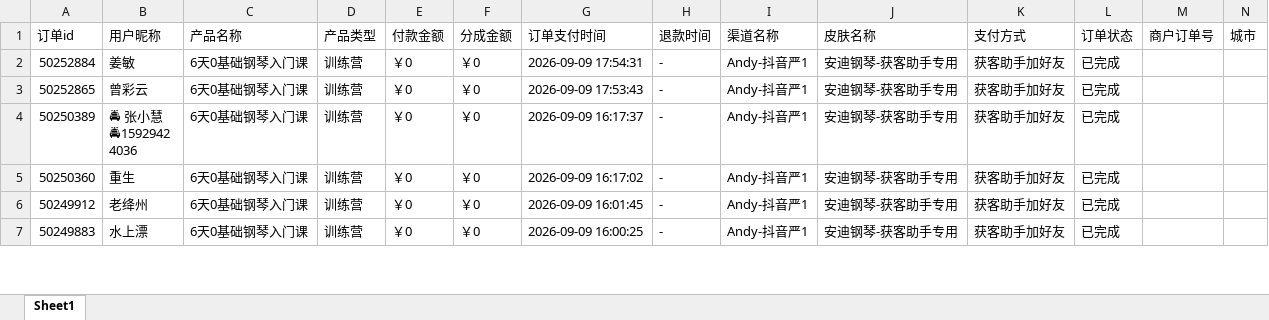
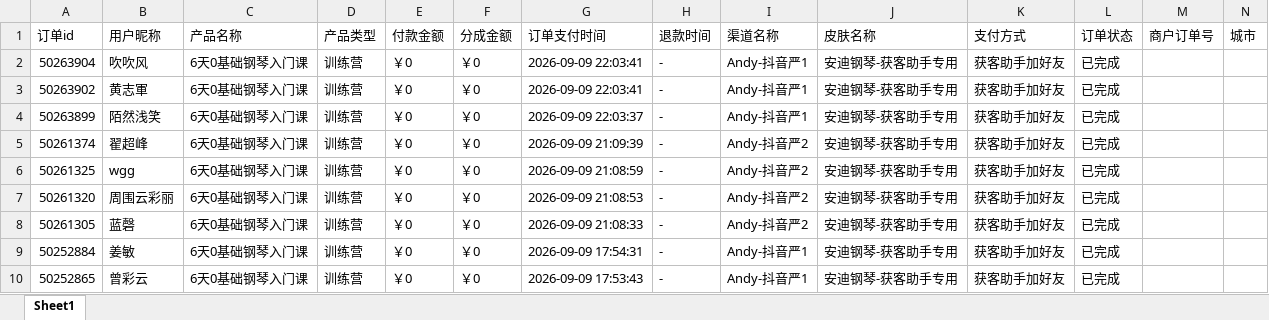
Before and after one commit to JNC121314/jianzhi-dashboard, an Excel workbook: data/exports/严总/dist_order_2026-09-09.xlsx, sheet Sheet1, drawn as a sheet; only a part is shown; the shorter side is filled out with more unchanged rows; values as stored, in another font and other column widths than the file's, no borders; the diff names each change by its address in the sheet, - before the commit and + after, or states it on an @@ line.

```diff
--- a/data/exports/严总/dist_order_2026-09-09.xlsx (sheet Sheet1)
+++ b/data/exports/严总/dist_order_2026-09-09.xlsx (sheet Sheet1)
+row 2: 50263904 | 吹吹风 | 6天0基础钢琴入门课 | 训练营 | ￥0 | ￥0 | 2026-09-09 22:03:41 | - | Andy-抖音严1 | 安迪钢琴-获客助手专用 | 获客助手加好友 | 已完成
+row 3: 50263902 | 黄志軍 | 6天0基础钢琴入门课 | 训练营 | ￥0 | ￥0 | 2026-09-09 22:03:41 | - | Andy-抖音严1 | 安迪钢琴-获客助手专用 | 获客助手加好友 | 已完成
+row 4: 50263899 | 陌然浅笑 | 6天0基础钢琴入门课 | 训练营 | ￥0 | ￥0 | 2026-09-09 22:03:37 | - | Andy-抖音严1 | 安迪钢琴-获客助手专用 | 获客助手加好友 | 已完成
+row 5: 50261374 | 翟超峰 | 6天0基础钢琴入门课 | 训练营 | ￥0 | ￥0 | 2026-09-09 21:09:39 | - | Andy-抖音严2 | 安迪钢琴-获客助手专用 | 获客助手加好友 | 已完成
+row 6: 50261325 | wgg | 6天0基础钢琴入门课 | 训练营 | ￥0 | ￥0 | 2026-09-09 21:08:59 | - | Andy-抖音严2 | 安迪钢琴-获客助手专用 | 获客助手加好友 | 已完成
+row 7: 50261320 | 周围云彩丽 | 6天0基础钢琴入门课 | 训练营 | ￥0 | ￥0 | 2026-09-09 21:08:53 | - | Andy-抖音严2 | 安迪钢琴-获客助手专用 | 获客助手加好友 | 已完成
+row 8: 50261305 | 蓝磬 | 6天0基础钢琴入门课 | 训练营 | ￥0 | ￥0 | 2026-09-09 21:08:33 | - | Andy-抖音严2 | 安迪钢琴-获客助手专用 | 获客助手加好友 | 已完成
```
Also changed, not shown: data/exports/毛毛矩阵/dist_order_2026-09-09.xlsx, data/exports/王颖瑜伽/dist_order_2026-09-09.xlsx, 7 other files.
